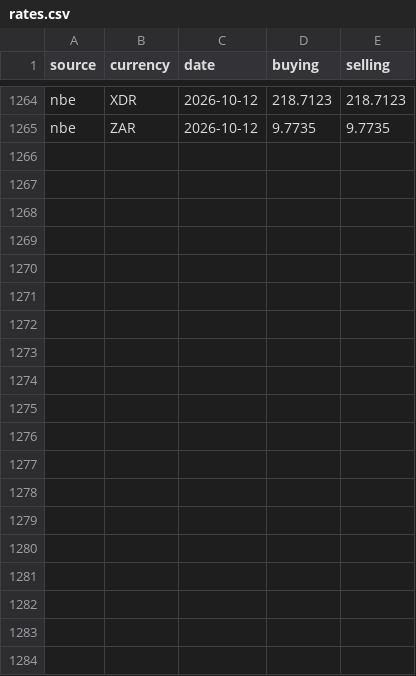
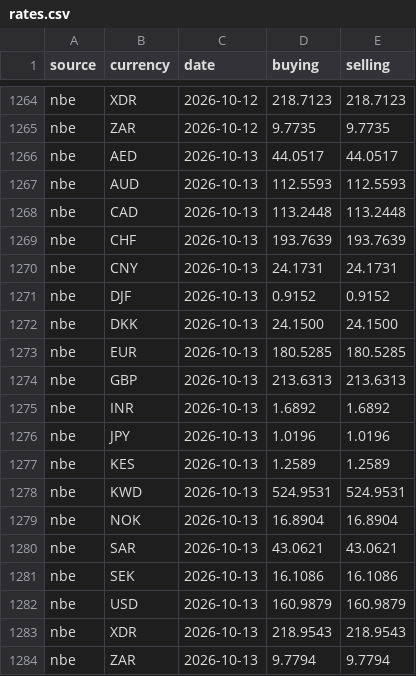
Before and after one commit to melastore/birrwatch, a CSV file: data/rates.csv, drawn as a sheet; only a part is shown, gaps mark what is left out; the diff covers the shown part only; the diff names each change by its address in the sheet, - before the commit and + after, or states it on an @@ line.

Commit message:
data: rates for 2026-10-13

```diff
--- a/data/rates.csv
+++ b/data/rates.csv
+row 1266: nbe | AED | 2026-10-13 | 44.0517 | 44.0517
+row 1267: nbe | AUD | 2026-10-13 | 112.5593 | 112.5593
+row 1268: nbe | CAD | 2026-10-13 | 113.2448 | 113.2448
+row 1269: nbe | CHF | 2026-10-13 | 193.7639 | 193.7639
+row 1270: nbe | CNY | 2026-10-13 | 24.1731 | 24.1731
+row 1271: nbe | DJF | 2026-10-13 | 0.9152 | 0.9152
+row 1272: nbe | DKK | 2026-10-13 | 24.1500 | 24.1500
+row 1273: nbe | EUR | 2026-10-13 | 180.5285 | 180.5285
+row 1274: nbe | GBP | 2026-10-13 | 213.6313 | 213.6313
+row 1275: nbe | INR | 2026-10-13 | 1.6892 | 1.6892
+row 1276: nbe | JPY | 2026-10-13 | 1.0196 | 1.0196
+row 1277: nbe | KES | 2026-10-13 | 1.2589 | 1.2589
+row 1278: nbe | KWD | 2026-10-13 | 524.9531 | 524.9531
+row 1279: nbe | NOK | 2026-10-13 | 16.8904 | 16.8904
+row 1280: nbe | SAR | 2026-10-13 | 43.0621 | 43.0621
+row 1281: nbe | SEK | 2026-10-13 | 16.1086 | 16.1086
+row 1282: nbe | USD | 2026-10-13 | 160.9879 | 160.9879
+row 1283: nbe | XDR | 2026-10-13 | 218.9543 | 218.9543
+row 1284: nbe | ZAR | 2026-10-13 | 9.7794 | 9.7794
```
Also changed, not shown: 20 edited cells elsewhere in this file.
